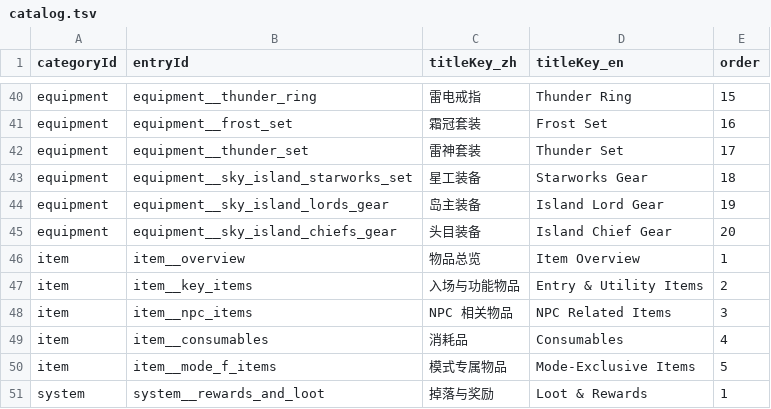
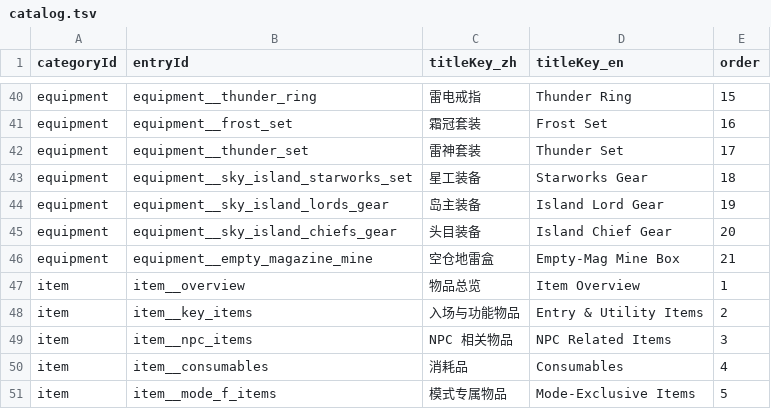
Before and after one commit to GASEN1216/BossRushMod, a TSV file: WikiContent/catalog.tsv, drawn as a sheet; only a part is shown, gaps mark what is left out; the shorter side is filled out with more unchanged rows.

```diff
--- a/WikiContent/catalog.tsv
+++ b/WikiContent/catalog.tsv
@@ -45,2 +45,3 @@ equipment	equipment__sky_island_lords_gear	岛主装备	Island Lord Gear	19
 equipment	equipment__sky_island_chiefs_gear	头目装备	Island Chief Gear	20
+equipment	equipment__empty_magazine_mine	空仓地雷盒	Empty-Mag Mine Box	21
 item	item__overview	物品总览	Item Overview	1
```
Also changed, not shown: 55 other files.
